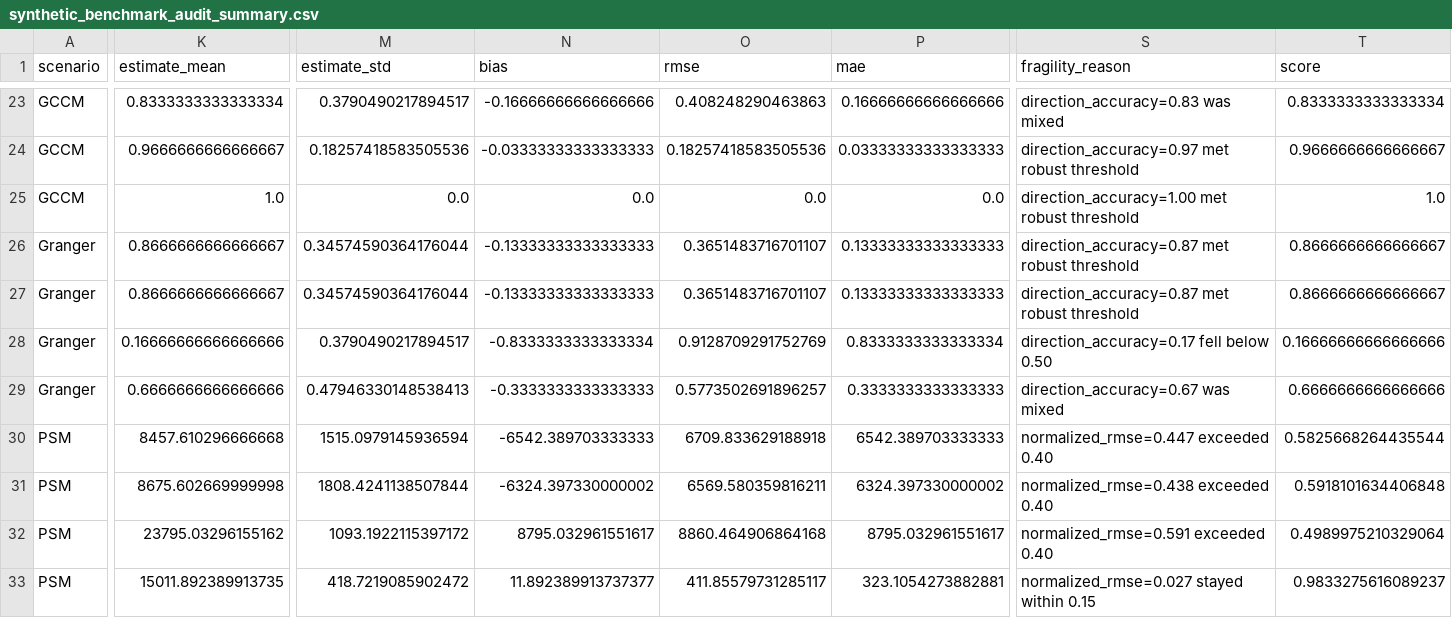
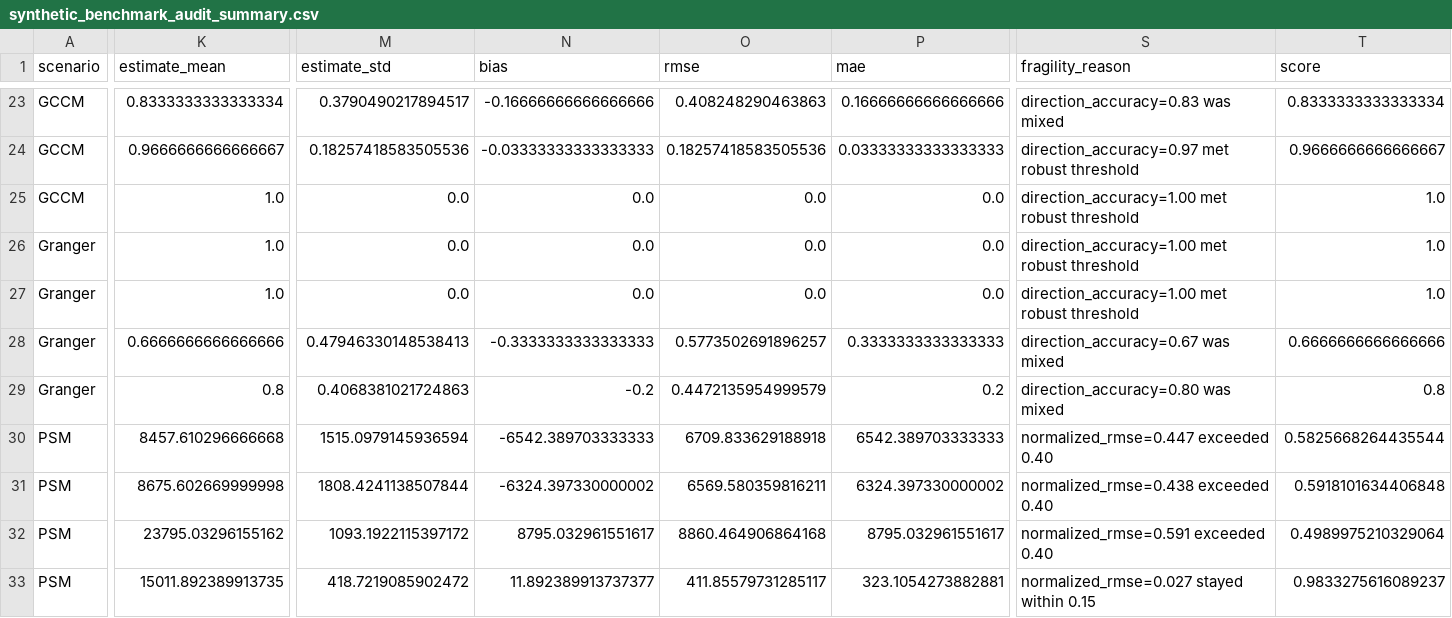
Before and after one commit to zhouning/paper6-spatial-causal-inference, a CSV file: paper/ijgis_submission_20260605/07_results/synthetic_benchmark_audit/synthetic_benchmark_audit_summary.csv, drawn as a sheet; only a part is shown, gaps mark what is left out; the diff covers the shown part only; the diff names each change by its address in the sheet, - before the commit and + after, or states it on an @@ line.

Commit message:
Add Granger fallback synthetic direction audit

```diff
--- a/paper/ijgis_submission_20260605/07_results/synthetic_benchmark_audit/synthetic_benchmark_audit_summary.csv
+++ b/paper/ijgis_submission_20260605/07_results/synthetic_benchmark_audit/synthetic_benchmark_audit_summary.csv
-K26:K27 (estimate_mean): 0.8666666666666667
+K26:K27 (estimate_mean): 1.0
-M26:M27 (estimate_std): 0.34574590364176044
+M26:M27 (estimate_std): 0.0
-N26:N27 (bias): -0.13333333333333333
+N26:N27 (bias): 0.0
-O26:O27 (rmse): 0.3651483716701107
+O26:O27 (rmse): 0.0
-P26:P27 (mae): 0.13333333333333333
+P26:P27 (mae): 0.0
-S26:S27 (fragility_reason): direction_accuracy=0.87 met robust threshold
+S26:S27 (fragility_reason): direction_accuracy=1.00 met robust threshold
-T26:T27 (score): 0.8666666666666667
+T26:T27 (score): 1.0
-K28 (estimate_mean): 0.16666666666666666
+K28 (estimate_mean): 0.6666666666666666
-M28 (estimate_std): 0.3790490217894517
+M28 (estimate_std): 0.47946330148538413
-N28 (bias): -0.8333333333333334
+N28 (bias): -0.3333333333333333
-O28 (rmse): 0.9128709291752769
+O28 (rmse): 0.5773502691896257
-P28 (mae): 0.8333333333333334
+P28 (mae): 0.3333333333333333
-S28 (fragility_reason): direction_accuracy=0.17 fell below 0.50
+S28 (fragility_reason): direction_accuracy=0.67 was mixed
-T28 (score): 0.16666666666666666
+T28 (score): 0.6666666666666666
-K29 (estimate_mean): 0.6666666666666666
+K29 (estimate_mean): 0.8
-M29 (estimate_std): 0.47946330148538413
+M29 (estimate_std): 0.4068381021724863
-N29 (bias): -0.3333333333333333
+N29 (bias): -0.2
-O29 (rmse): 0.5773502691896257
+O29 (rmse): 0.4472135954999579
-P29 (mae): 0.3333333333333333
+P29 (mae): 0.2
-S29 (fragility_reason): direction_accuracy=0.67 was mixed
+S29 (fragility_reason): direction_accuracy=0.80 was mixed
-T29 (score): 0.6666666666666666
+T29 (score): 0.8
```
Also changed, not shown: 2 edited cells elsewhere in this file, paper/ijgis_submission_20260605/07_results/paper6_multi_dataset_benchmark_matrix/paper6_arcgis_surpass_scorecard.csv, paper/ijgis_submission_20260605/07_results/paper6_multi_dataset_benchmark_matrix/paper6_multi_dataset_benchmark_matrix.csv, 8 other files.
